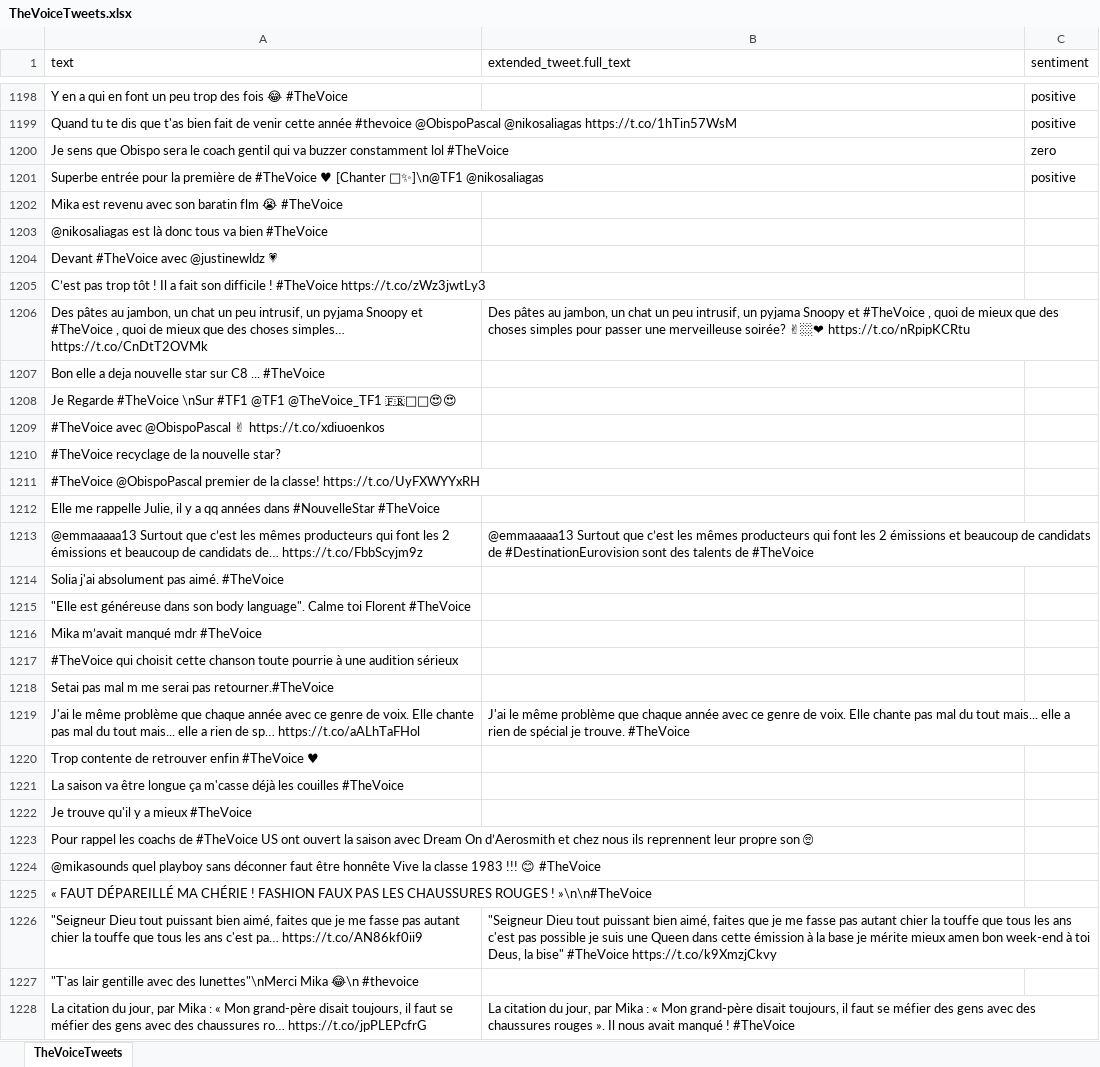
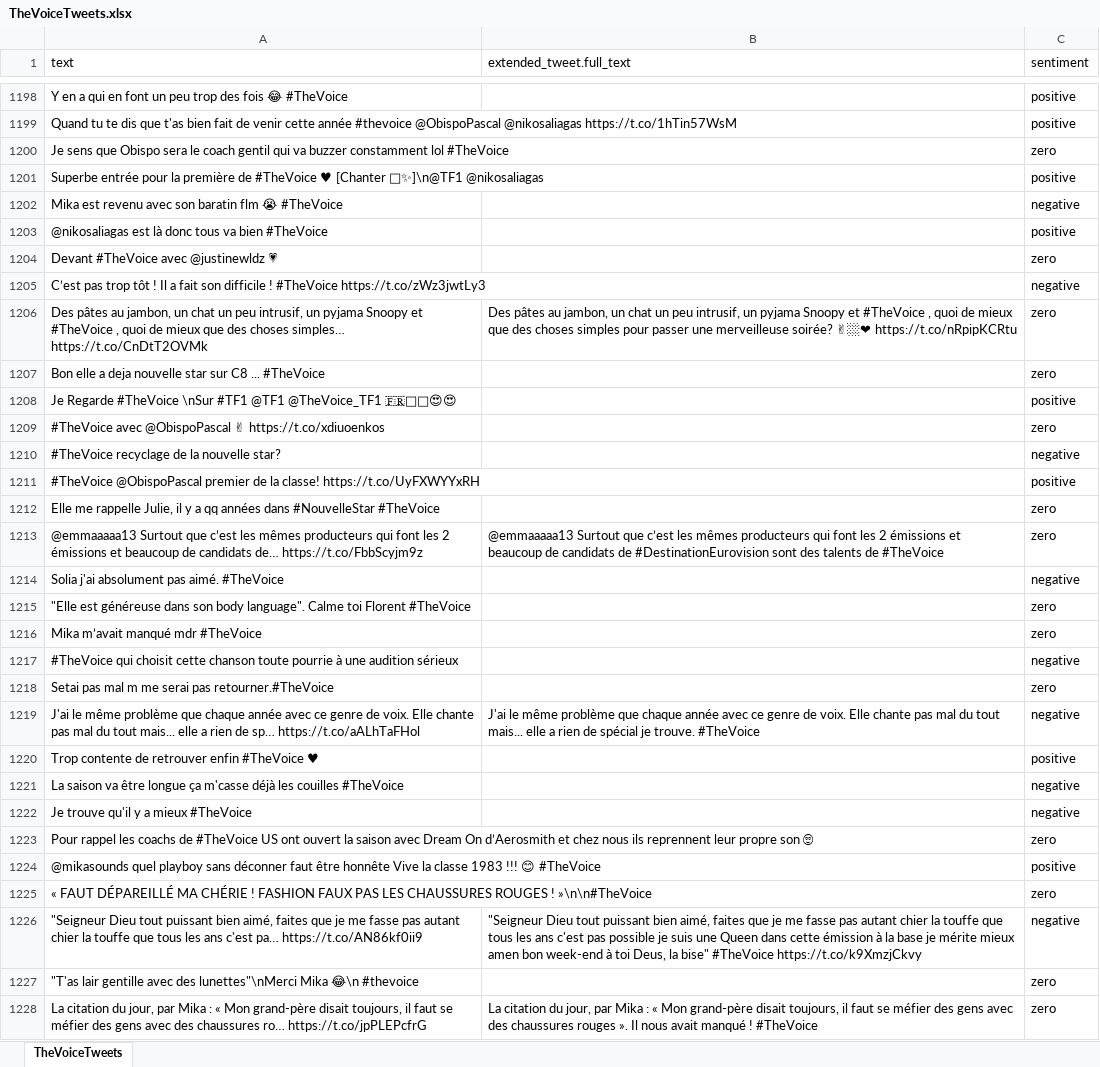
Before and after one commit to Jboulery/MLTwitter, an Excel workbook: TheVoiceTweets.xlsx, sheet TheVoiceTweets, drawn as a sheet; only a part is shown, gaps mark what is left out; values as stored, in another font and other column widths than the file's, no borders; the diff covers the shown part only; the diff names each change by its address in the sheet, - before the commit and + after, or states it on an @@ line.

Commit message:
Annotation tweets (1200-1400)

```diff
--- a/TheVoiceTweets.xlsx (sheet TheVoiceTweets)
+++ b/TheVoiceTweets.xlsx (sheet TheVoiceTweets)
-C1202 (sentiment): (empty)
+C1202 (sentiment): negative
-C1203 (sentiment): (empty)
+C1203 (sentiment): positive
-C1204 (sentiment): (empty)
+C1204 (sentiment): zero
-C1205 (sentiment): (empty)
+C1205 (sentiment): negative
-C1206:C1207 (sentiment): (empty)
+C1206:C1207 (sentiment): zero
-C1208 (sentiment): (empty)
+C1208 (sentiment): positive
-C1209 (sentiment): (empty)
+C1209 (sentiment): zero
-C1210 (sentiment): (empty)
+C1210 (sentiment): negative
-C1211 (sentiment): (empty)
+C1211 (sentiment): positive
-C1212:C1213 (sentiment): (empty)
+C1212:C1213 (sentiment): zero
-C1214 (sentiment): (empty)
+C1214 (sentiment): negative
-C1215:C1216 (sentiment): (empty)
+C1215:C1216 (sentiment): zero
-C1217 (sentiment): (empty)
+C1217 (sentiment): negative
-C1218 (sentiment): (empty)
+C1218 (sentiment): zero
-C1219 (sentiment): (empty)
+C1219 (sentiment): negative
-C1220 (sentiment): (empty)
+C1220 (sentiment): positive
-C1221:C1222 (sentiment): (empty)
+C1221:C1222 (sentiment): negative
-C1223 (sentiment): (empty)
+C1223 (sentiment): zero
-C1224 (sentiment): (empty)
+C1224 (sentiment): positive
-C1225 (sentiment): (empty)
+C1225 (sentiment): zero
-C1226 (sentiment): (empty)
+C1226 (sentiment): negative
-C1227:C1228 (sentiment): (empty)
+C1227:C1228 (sentiment): zero
```
Also changed, not shown: 172 edited cells elsewhere in this sheet.
